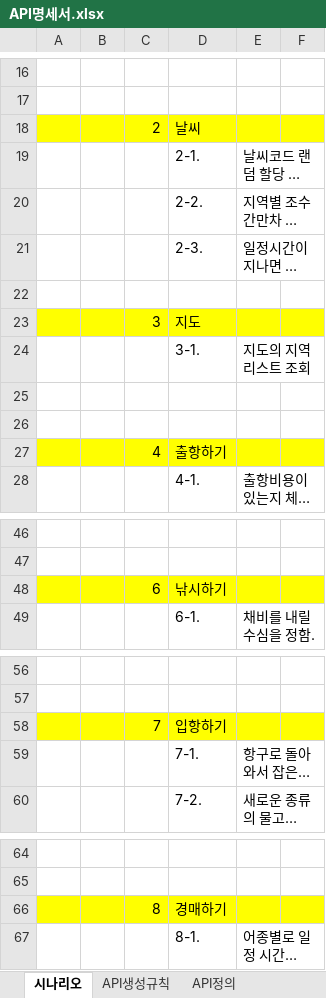
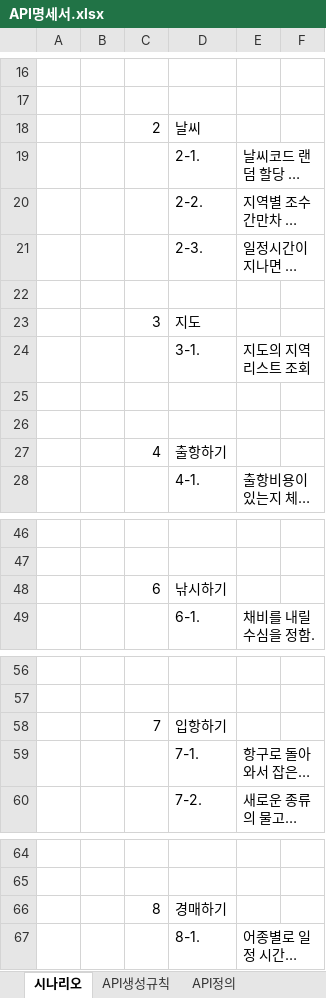
Before and after one commit to pgh97/game-project, an Excel workbook: APIDocs/API명세서.xlsx, sheet 시나리오, drawn as a sheet; only a part is shown, gaps mark what is left out; long unchanged cells end in …; values as stored, in another font and other column widths than the file's, no borders; the diff covers the shown part only; the diff names each change by its address in the sheet, - before the commit and + after, or states it on an @@ line.

```diff
--- a/APIDocs/API명세서.xlsx (sheet 시나리오)
+++ b/APIDocs/API명세서.xlsx (sheet 시나리오)
-A18:F18 fill: #FFFF00
+A18:F18 fill: none
-A23:F23 fill: #FFFF00
+A23:F23 fill: none
-A27:F27 fill: #FFFF00
+A27:F27 fill: none
-A48:F48 fill: #FFFF00
+A48:F48 fill: none
-A58:F58 fill: #FFFF00
+A58:F58 fill: none
-A66:F66 fill: #FFFF00
+A66:F66 fill: none
```
Also changed, not shown: cell formats elsewhere in this sheet, sheet API정의, 1 other file.
